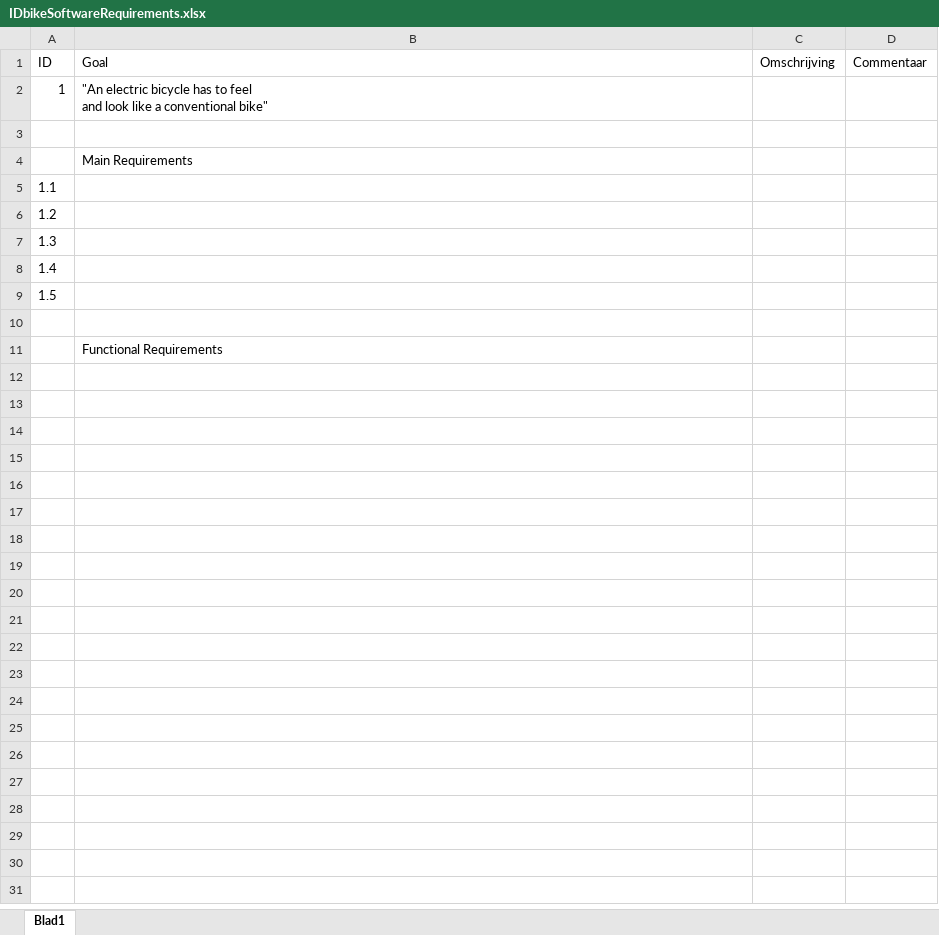
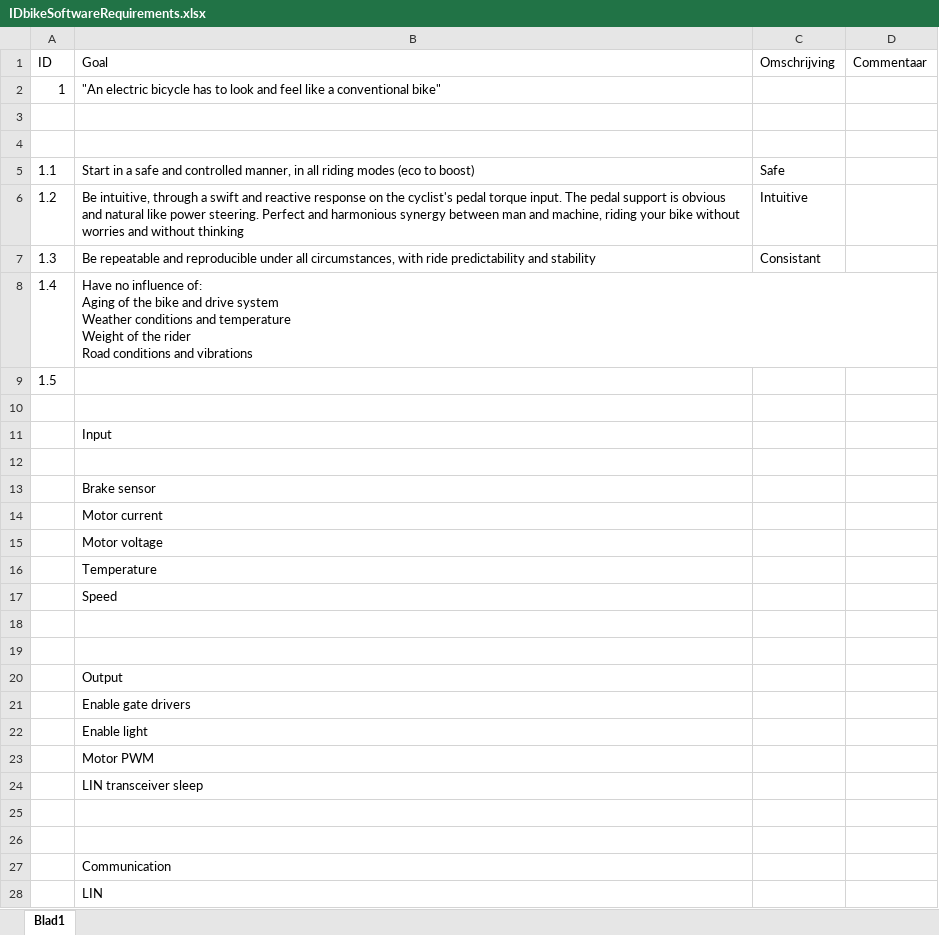
Before and after one commit to IDBike/Documentation, an Excel workbook: Requirements/IDbikeSoftwareRequirements.xlsx, sheet Blad1, drawn as a sheet; only a part is shown; the shorter side is filled out with more unchanged rows; values as stored, in another font and other column widths than the file's, no borders; ↵ is a line break in a cell; the diff covers the shown part only; the diff names each change by its address in the sheet, - before the commit and + after, or states it on an @@ line.

```diff
--- a/Requirements/IDbikeSoftwareRequirements.xlsx (sheet Blad1)
+++ b/Requirements/IDbikeSoftwareRequirements.xlsx (sheet Blad1)
-B2 (Goal): …has to feel ↵ and look like a…
+B2 (Goal): …has to look and feel like a…
-B4 (Goal): Main Requirements
+B4 (Goal): (empty)
-B5 (Goal): (empty)
+B5 (Goal): Start in a safe and controlled manner, in all riding modes (eco to boost)
-C5 (Omschrijving): (empty)
+C5 (Omschrijving): Safe
-B6 (Goal): (empty)
+B6 (Goal): Be intuitive, through a swift and reactive response on the cyclist's pedal torque input. The pedal support is obvious and natural like power steering. Perfect and harmonious synergy between man and machine, riding your bike without worries and without thinking
-C6 (Omschrijving): (empty)
+C6 (Omschrijving): Intuitive
-B7 (Goal): (empty)
+B7 (Goal): Be repeatable and reproducible under all circumstances, with ride predictability and stability
-C7 (Omschrijving): (empty)
+C7 (Omschrijving): Consistant
-B8 (Goal): (empty)
+B8 (Goal): Have no influence of: ↵ Aging of the bike and drive system ↵ Weather conditions and temperature ↵ Weight of the rider ↵ Road conditions and vibrations
-B11 (Goal): Functional Requirements
+B11 (Goal): Input
+row 12: (empty)
+row 13:  | Brake sensor
+row 14:  | Motor current
+row 15:  | Motor voltage
+row 16:  | Temperature
+row 17:  | Speed
+row 18: (empty)
+row 19: (empty)
+row 20:  | Output
+row 21:  | Enable gate drivers
+row 22:  | Enable light
+row 23:  | Motor PWM
+row 24:  | LIN transceiver sleep
+row 25: (empty)
+row 26: (empty)
+row 27:  | Communication
+row 28:  | LIN
```
Also changed, not shown: 9 added rows elsewhere in this sheet, 30 other files.
